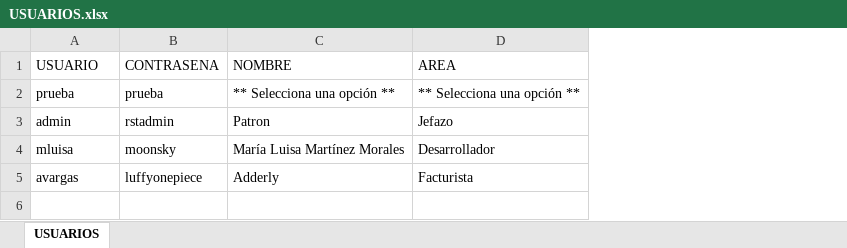
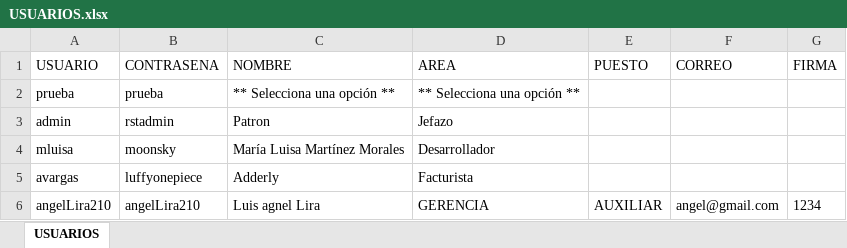
Before and after one commit to marylumtz/OrdendeComprasRST, an Excel workbook: target/classes/com/mycompany/ocxrst/BASES/USUARIOS.xlsx, sheet USUARIOS, drawn as a sheet; values as stored, in another font and other column widths than the file's, no borders; the diff names each change by its address in the sheet, - before the commit and + after, or states it on an @@ line.

Commit message:
cambios
se realizan cambios para poder realizar usuarios

```diff
--- a/target/classes/com/mycompany/ocxrst/BASES/USUARIOS.xlsx (sheet USUARIOS)
+++ b/target/classes/com/mycompany/ocxrst/BASES/USUARIOS.xlsx (sheet USUARIOS)
+column E (PUESTO), empty
+column F (CORREO), empty
+column G (FIRMA), empty
+row 6: angelLira210 | angelLira210 | Luis agnel Lira | GERENCIA | AUXILIAR | angel@gmail.com | 1234
```
Also changed, not shown: 20 other files.
